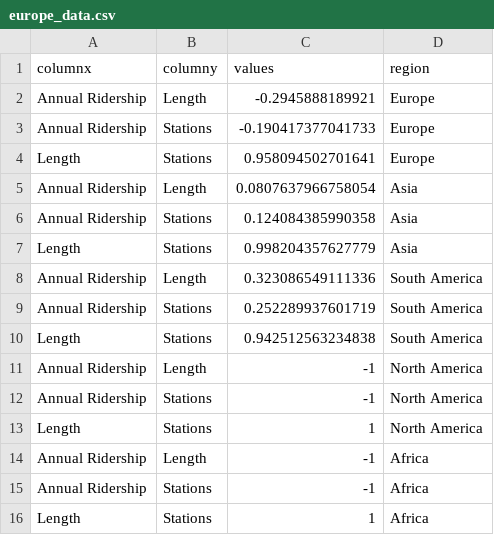
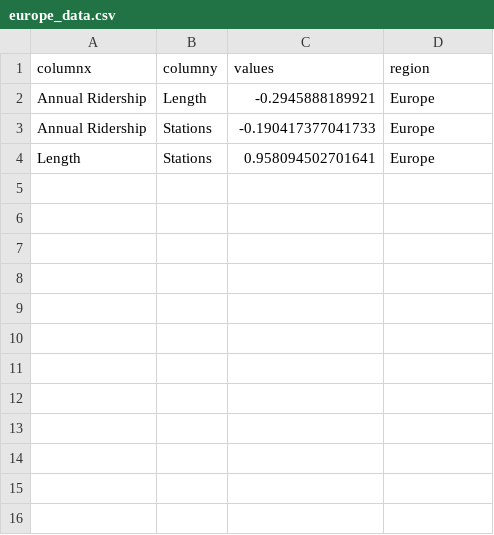
Before and after one commit to makMonash/FIT-3179, a CSV file: europe_data.csv, drawn as a sheet; the diff names each change by its address in the sheet, - before the commit and + after, or states it on an @@ line.

Commit message:
Update europe_data.csv

```diff
--- a/europe_data.csv
+++ b/europe_data.csv
-row 5: Annual Ridership | Length | 0.0807637966758054 | Asia
-row 6: Annual Ridership | Stations | 0.124084385990358 | Asia
-row 7: Length | Stations | 0.998204357627779 | Asia
-row 8: Annual Ridership | Length | 0.323086549111336 | South America
-row 9: Annual Ridership | Stations | 0.252289937601719 | South America
-row 10: Length | Stations | 0.942512563234838 | South America
-row 11: Annual Ridership | Length | -1 | North America
-row 12: Annual Ridership | Stations | -1 | North America
-row 13: Length | Stations | 1 | North America
-row 14: Annual Ridership | Length | -1 | Africa
-row 15: Annual Ridership | Stations | -1 | Africa
-row 16: Length | Stations | 1 | Africa
```
